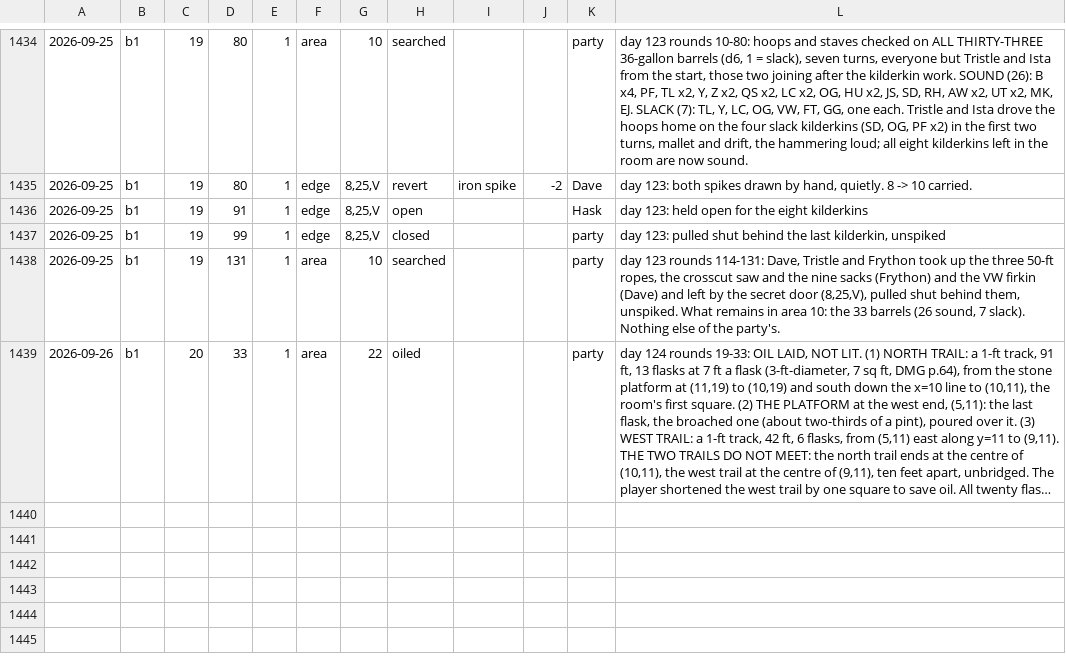
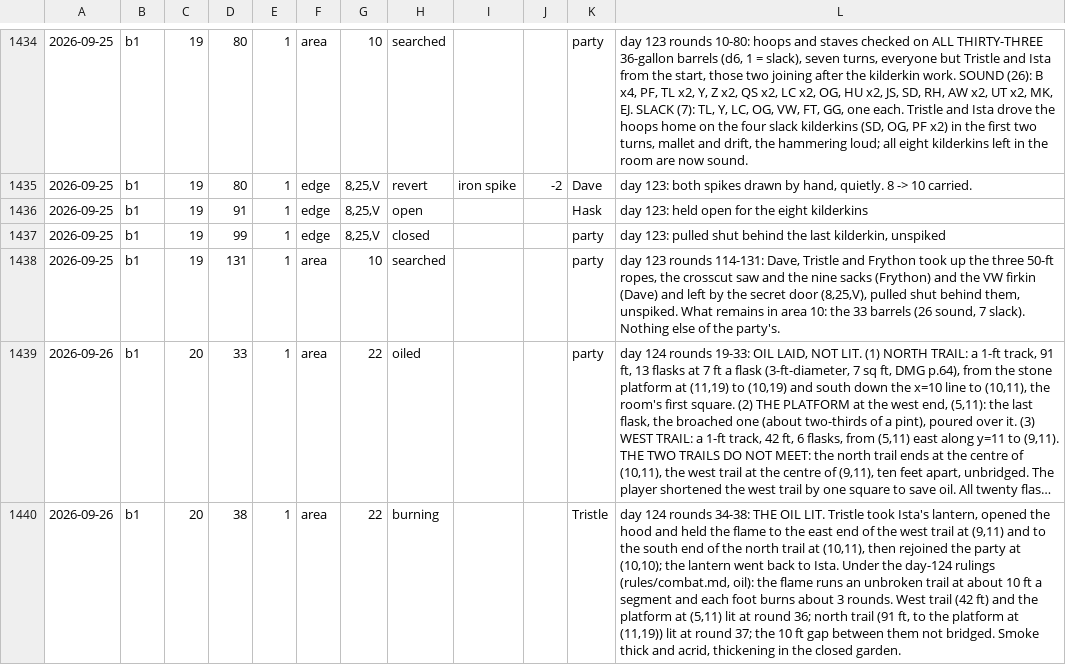
Before and after one commit to dllahr/claude_playing_advanced_dungeons_and_dragons_1st_edition, a TSV file: campaign/world_changes.tsv, drawn as a sheet; only a part is shown, gaps mark what is left out; long unchanged cells end in …; the diff names each change by its address in the sheet, - before the commit and + after, or states it on an @@ line.

```diff
--- a/campaign/world_changes.tsv
+++ b/campaign/world_changes.tsv
+row 1440: 2026-09-26 | b1 | 20 | 38 | 1 | area | 22 | burning |  |  | Tristle | day 124 rounds 34-38: THE OIL LIT. Tristle took Ista's lantern, opened the hood and held the flame to the east end of the west trail at (9,11) and to the south end of the north trail at (10,11), then rejoined the party at (10,10); the lantern went back to Ista. Under the day-124 rulings (rules/combat.md, oil): the flame runs an unbroken trail at about 10 ft a segment and each foot burns about 3 rounds. West trail (42 ft) and the platform at (5,11) lit at round 36; north trail (91 ft, to the platform at (11,19)) lit at round 37; the 10 ft gap between them not bridged. Smoke thick and acrid, thickening in the closed garden.
```
Also changed, not shown: campaign/clock.tsv, campaign/party.tsv, 1 other file.
